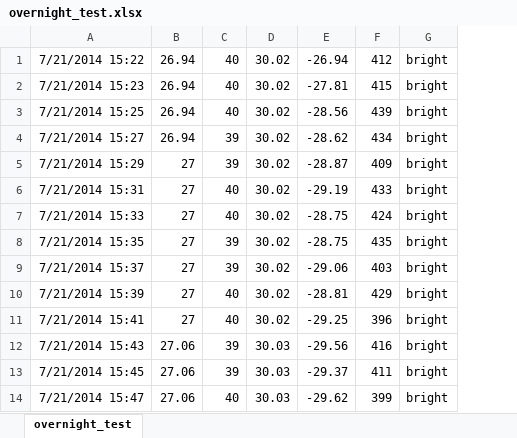
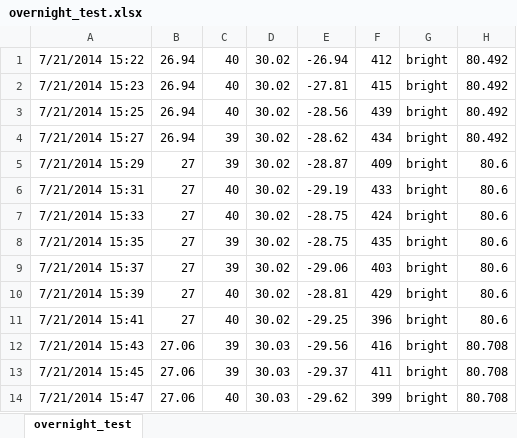
Before and after one commit to ntbrock/bobino, an Excel workbook: Data Samples/overnight_test.xlsx, sheet overnight_test, drawn as a sheet; only a part is shown; values as stored, in another font and other column widths than the file's, no borders; charts and pictures not drawn; the diff names each change by its address in the sheet, - before the commit and + after, or states it on an @@ line.

```diff
--- a/Data Samples/overnight_test.xlsx (sheet overnight_test)
+++ b/Data Samples/overnight_test.xlsx (sheet overnight_test)
+column H, rows 1-14: 80.492 | 80.492 | 80.492 | 80.492 | 80.6 | 80.6 | 80.6 | 80.6 | 80.6 | 80.6 | 80.6 | 80.708 | 80.708 | 80.708
```
Also changed, not shown: charts or pictures, 2 other files.
